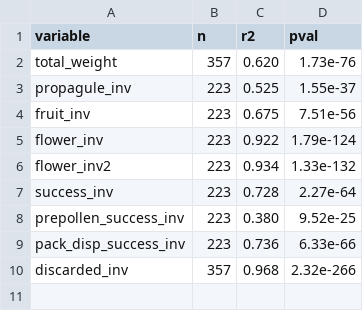
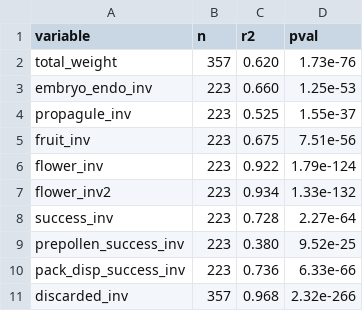
Before and after one commit to dfalster/Reproductive_Allocation_Kuringgai, a CSV file: ms/Accessory/Table03_correlations_with_repro_inv.csv, drawn as a sheet.

Commit message:
work on accessory costs ms

```diff
--- a/ms/Accessory/Table03_correlations_with_repro_inv.csv
+++ b/ms/Accessory/Table03_correlations_with_repro_inv.csv
@@ -2,2 +2,3 @@
 "total_weight",357,"0.620"," 1.73e-76"
+"embryo_endo_inv",223,"0.660"," 1.25e-53"
 "propagule_inv",223,"0.525"," 1.55e-37"
```
Also changed, not shown: 4 other files.
